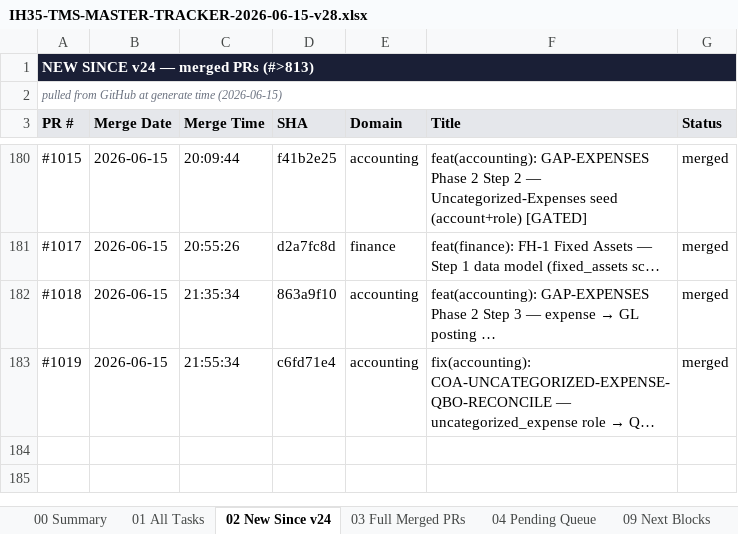
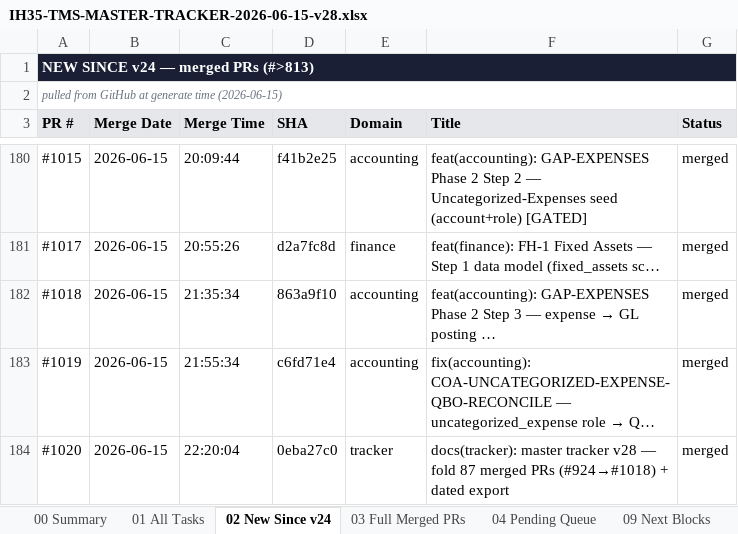
Before and after one commit to tioperfumes07/IH35-TMS, an Excel workbook: docs/trackers/exports/IH35-TMS-MASTER-TRACKER-2026-06-15-v28.xlsx, sheet 02 New Since v24, drawn as a sheet; only a part is shown, gaps mark what is left out; long unchanged cells end in …; values as stored, in another font and other column widths than the file's, no borders; the diff names each change by its address in the sheet, - before the commit and + after, or states it on an @@ line.

```diff
--- a/docs/trackers/exports/IH35-TMS-MASTER-TRACKER-2026-06-15-v28.xlsx (sheet 02 New Since v24)
+++ b/docs/trackers/exports/IH35-TMS-MASTER-TRACKER-2026-06-15-v28.xlsx (sheet 02 New Since v24)
+row 184: #1020 | 2026-06-15 | 22:20:04 | 0eba27c0 | tracker | docs(tracker): master tracker v28 — fold 87 merged PRs (#924→#1018) + dated export | merged
```
Also changed, not shown: sheet 01 All Tasks, sheet 03 Full Merged PRs, 1 other file.
